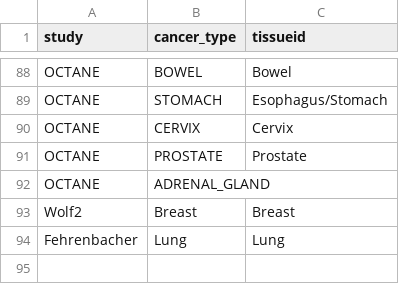
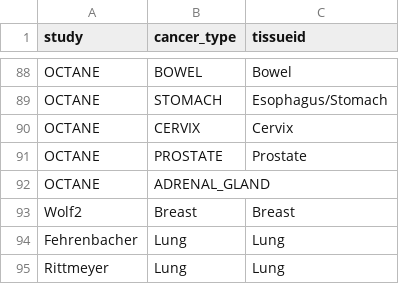
Before and after one commit to BHKLAB-DataProcessing/ICB_Common, a CSV file: data/curation_tissue.csv, drawn as a sheet; only a part is shown, gaps mark what is left out; the diff names each change by its address in the sheet, - before the commit and + after, or states it on an @@ line.

Commit message:
Update curation_tissue.csv

```diff
--- a/data/curation_tissue.csv
+++ b/data/curation_tissue.csv
+row 95: Rittmeyer | Lung | Lung
```
